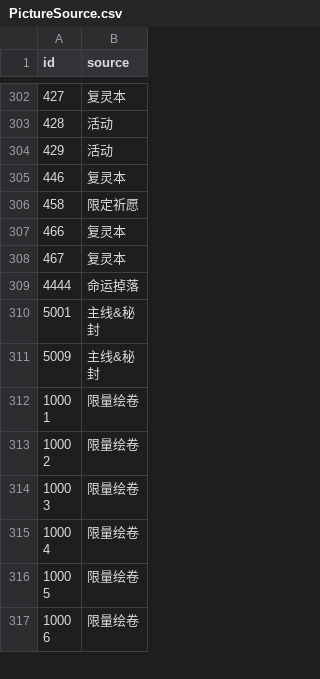
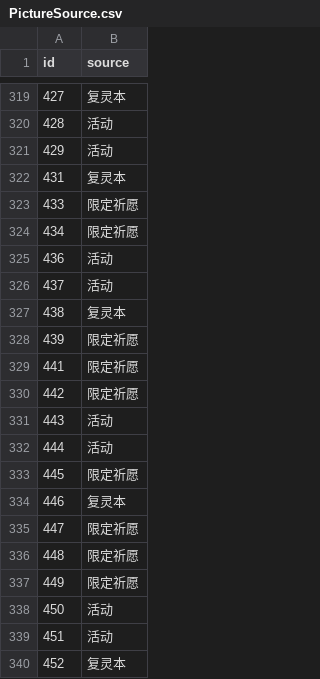
Before and after one commit to LukeZhuang/LostWordBWikiScripts, a CSV file: PictureSource.csv, drawn as a sheet; only a part is shown, gaps mark what is left out; the shorter side is filled out with more unchanged rows; the diff covers the shown part only.

Commit message:
add new picture data updater

```diff
--- a/PictureSource.csv
+++ b/PictureSource.csv
@@ -304,2 +321,20 @@ id,source
 429,活动
+431,复灵本
+433,限定祈愿
+434,限定祈愿
+436,活动
+437,活动
+438,复灵本
+439,限定祈愿
+441,限定祈愿
+442,限定祈愿
+443,活动
+444,活动
+445,限定祈愿
 446,复灵本
+447,限定祈愿
+448,限定祈愿
+449,限定祈愿
+450,活动
+451,活动
+452,复灵本
```
Also changed, not shown: 60 added rows elsewhere in this file, 4 other files.
